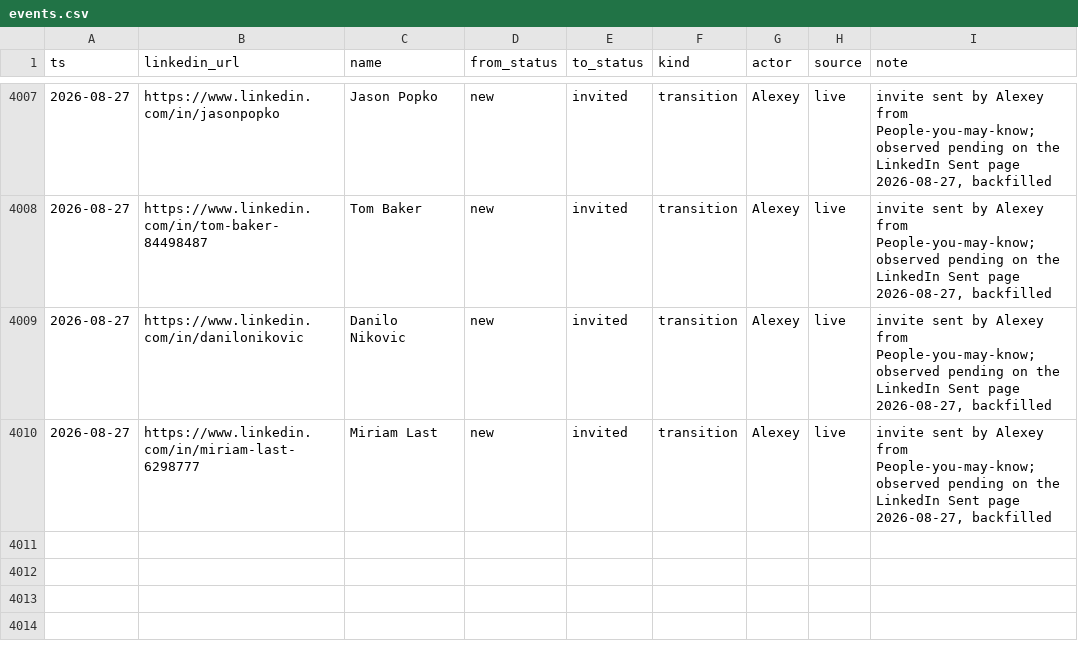
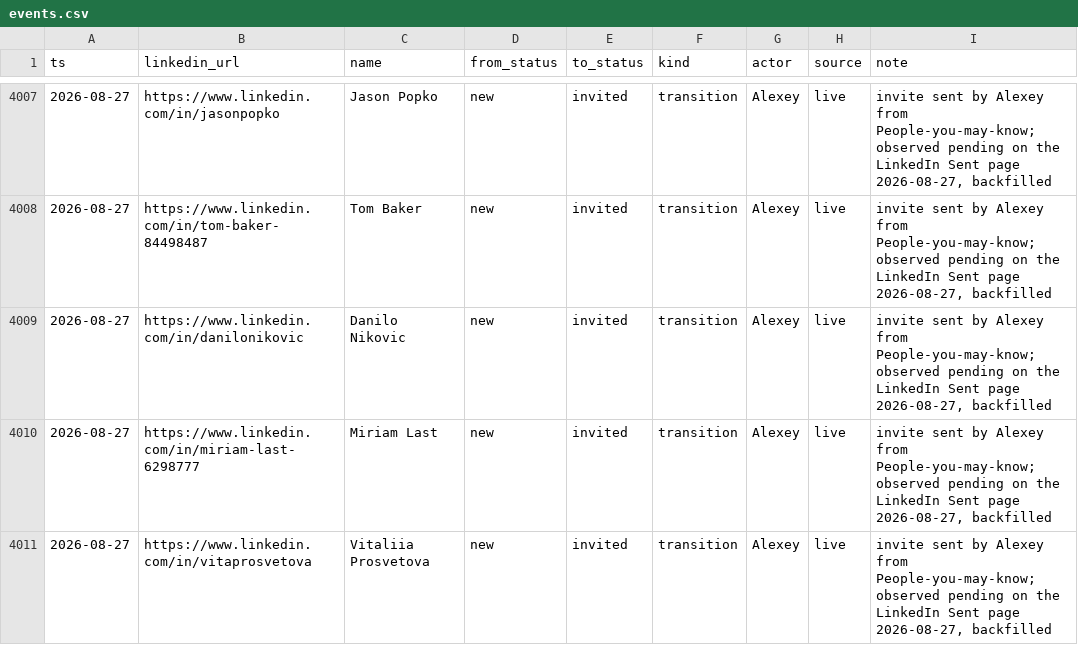
Before and after one commit to aborovkov/hiresignal_sales_brain, a CSV file: crm/events.csv, drawn as a sheet; only a part is shown, gaps mark what is left out.

```diff
--- a/crm/events.csv
+++ b/crm/events.csv
@@ -4010 +4010,2 @@ ts,linkedin_url,name,from_status,to_status,kind,actor,source,note
 2026-08-27,https://www.linkedin.com/in/miriam-last-6298777,Miriam Last,new,invited,transition,Alexey,live,"invite sent by Alexey from People-you-may-know; observed pending on the LinkedIn Sent page 2026-08-27, backfilled"
+2026-08-27,https://www.linkedin.com/in/vitaprosvetova,Vitaliia Prosvetova,new,invited,transition,Alexey,live,"invite sent by Alexey from People-you-may-know; observed pending on the LinkedIn Sent page 2026-08-27, backfilled"
```
Also changed, not shown: crm/leads.csv.
